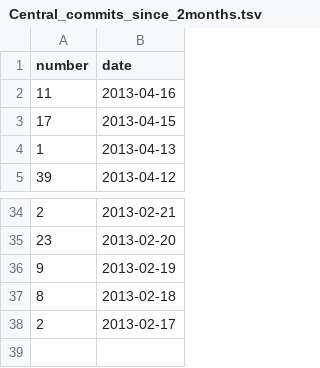
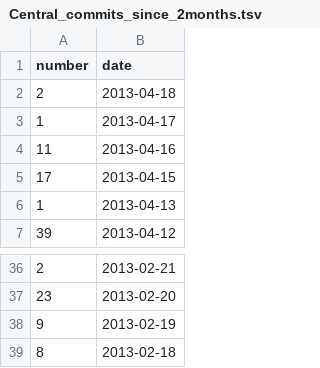
Before and after one commit to hoaproject/Static, a TSV file: Data/Central_commits_since_2months.tsv, drawn as a sheet; only a part is shown, gaps mark what is left out.

Commit message:
[auto] Update data.

```diff
--- a/Data/Central_commits_since_2months.tsv
+++ b/Data/Central_commits_since_2months.tsv
@@ -1,2 +1,4 @@
 number	date
+2	2013-04-18
+1	2013-04-17
 11	2013-04-16
@@ -37,2 +39 @@ number	date
 8	2013-02-18
-2	2013-02-17
```
